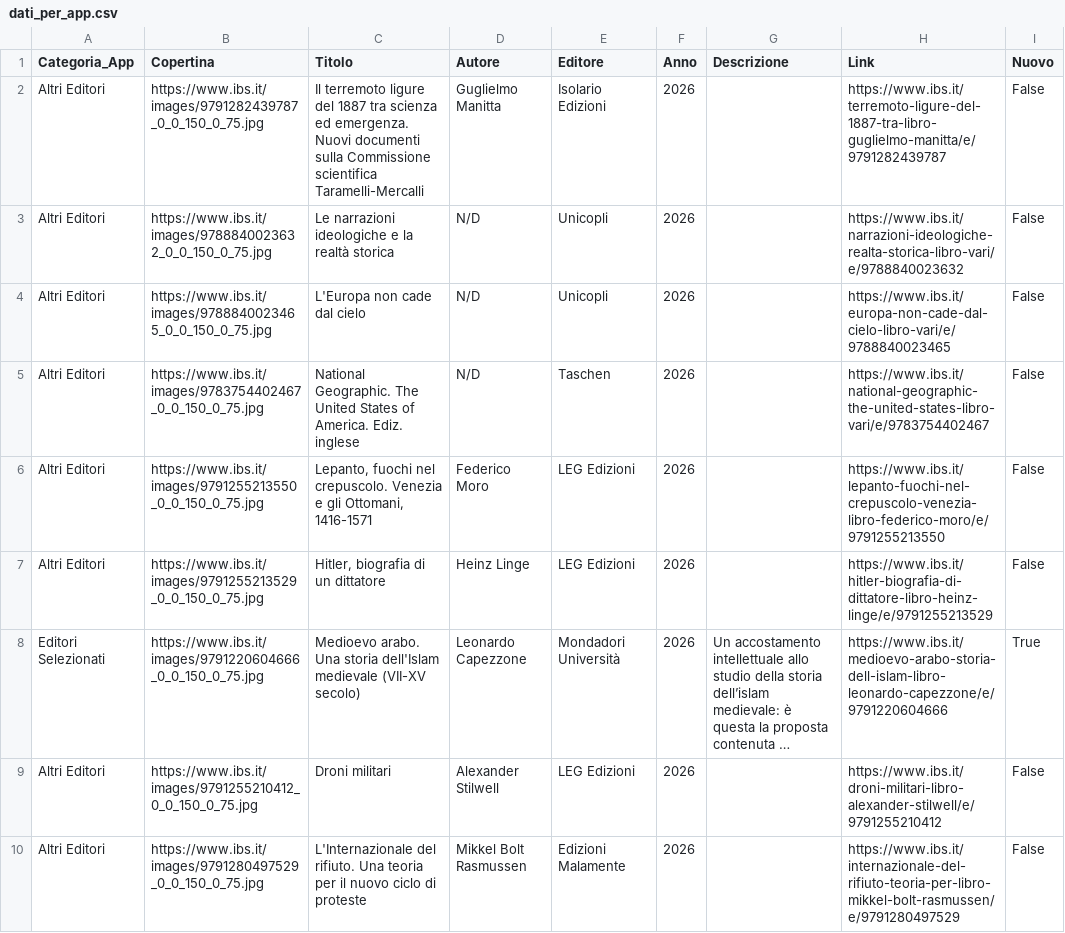
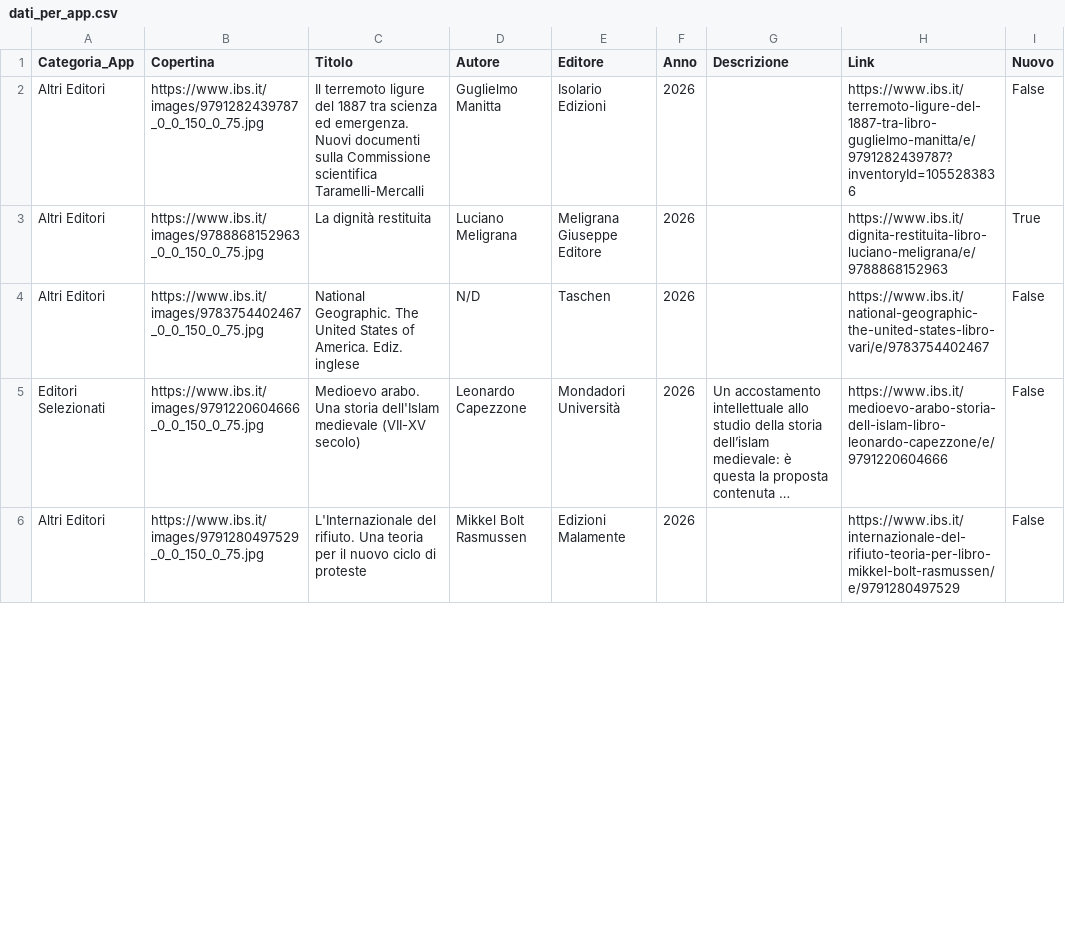
Before and after one commit to NVPasetti/novita-libri-app, a CSV file: dati_per_app.csv, drawn as a sheet; only a part is shown; long unchanged cells end in …; removed rows and columns are numbered as before the commit, all else as after; the diff covers the shown part only; the diff names each change by its address in the sheet, - before the commit and + after, or states it on an @@ line.

```diff
--- a/dati_per_app.csv
+++ b/dati_per_app.csv
-H2 (Link): https://www.ibs.it/terremoto-ligure-del-1887-tra-libro-guglielmo-manitta/e/9791282439787
+H2 (Link): https://www.ibs.it/terremoto-ligure-del-1887-tra-libro-guglielmo-manitta/e/9791282439787?inventoryId=1055283836
-row 3: Altri Editori | https://www.ibs.it/images/9788840023632_0_0_150_0_75.jpg | Le narrazioni ideologiche e la realtà storica | N/D | Unicopli | 2026 |  | https://www.ibs.it/narrazioni-ideologiche-realta-storica-libro-vari/e/9788840023632 | False
-row 4: Altri Editori | https://www.ibs.it/images/9788840023465_0_0_150_0_75.jpg | L'Europa non cade dal cielo | N/D | Unicopli | 2026 |  | https://www.ibs.it/europa-non-cade-dal-cielo-libro-vari/e/9788840023465 | False
+row 3: Altri Editori | https://www.ibs.it/images/9788868152963_0_0_150_0_75.jpg | La dignità restituita | Luciano Meligrana | Meligrana Giuseppe Editore | 2026 |  | https://www.ibs.it/dignita-restituita-libro-luciano-meligrana/e/9788868152963 | True
-row 6: Altri Editori | https://www.ibs.it/images/9791255213550_0_0_150_0_75.jpg | Lepanto, fuochi nel crepuscolo. Venezia e gli Ottomani, 1416-1571 | Federico Moro | LEG Edizioni | 2026 |  | https://www.ibs.it/lepanto-fuochi-nel-crepuscolo-venezia-libro-federico-moro/e/9791255213550 | False
-row 7: Altri Editori | https://www.ibs.it/images/9791255213529_0_0_150_0_75.jpg | Hitler, biografia di un dittatore | Heinz Linge | LEG Edizioni | 2026 |  | https://www.ibs.it/hitler-biografia-di-dittatore-libro-heinz-linge/e/9791255213529 | False
-I5 (Nuovo): True
+I5 (Nuovo): False
-row 9: Altri Editori | https://www.ibs.it/images/9791255210412_0_0_150_0_75.jpg | Droni militari | Alexander Stilwell | LEG Edizioni | 2026 |  | https://www.ibs.it/droni-militari-libro-alexander-stilwell/e/9791255210412 | False
```
Also changed, not shown: 8 added rows, 10 removed rows and 5 edited cells elsewhere in this file.
